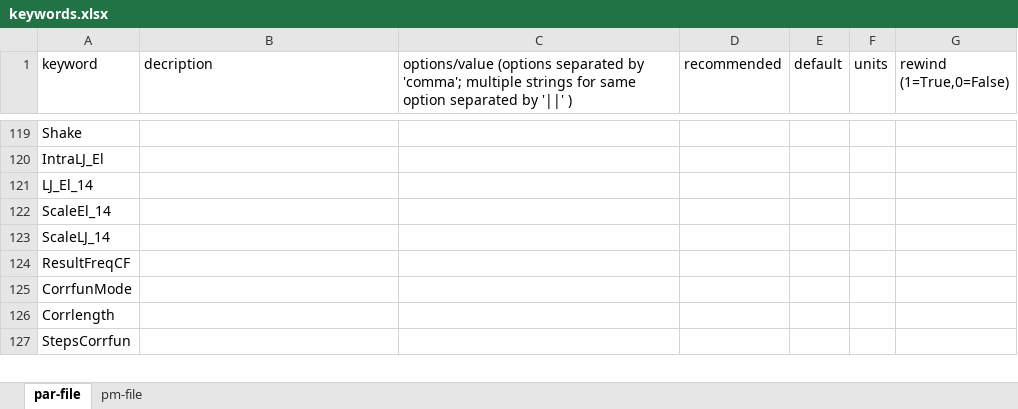
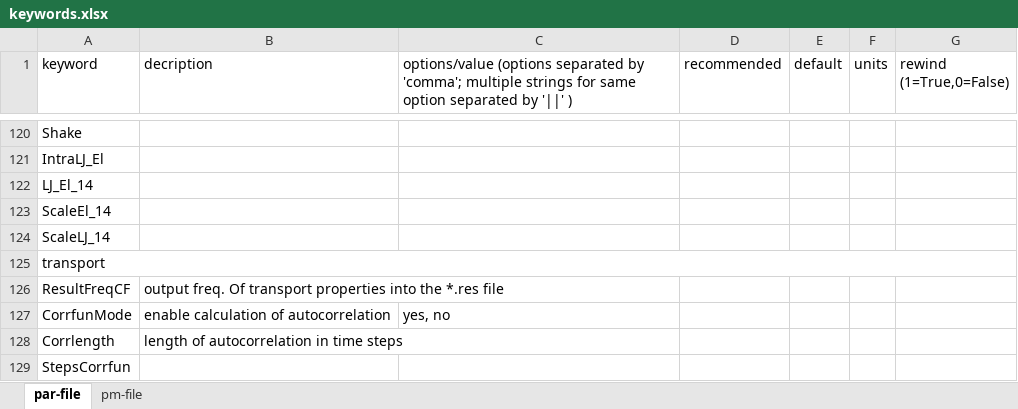
Before and after one commit to moltherm-computation/ms2, an Excel workbook: documentation/keywords.xlsx, sheet par-file, drawn as a sheet; only a part is shown, gaps mark what is left out; values as stored, in another font and other column widths than the file's, no cell formats; addresses are those after the commit; the diff covers the shown part only; the diff names each change by its address in the sheet, - before the commit and + after, or states it on an @@ line.

```diff
--- a/documentation/keywords.xlsx (sheet par-file)
+++ b/documentation/keywords.xlsx (sheet par-file)
+row 125: transport
-B126 (decription): (empty)
+B126 (decription): output freq. Of transport properties into the *.res file
-B127 (decription): (empty)
+B127 (decription): enable calculation of autocorrelation
-C127: (empty)
+C127: yes, no
-B128 (decription): (empty)
+B128 (decription): length of autocorrelation in time steps
```
Also changed, not shown: 11 added rows, 1 moved row, 47 edited cells and merged cells elsewhere in this sheet, cell formats, 1 other file.
